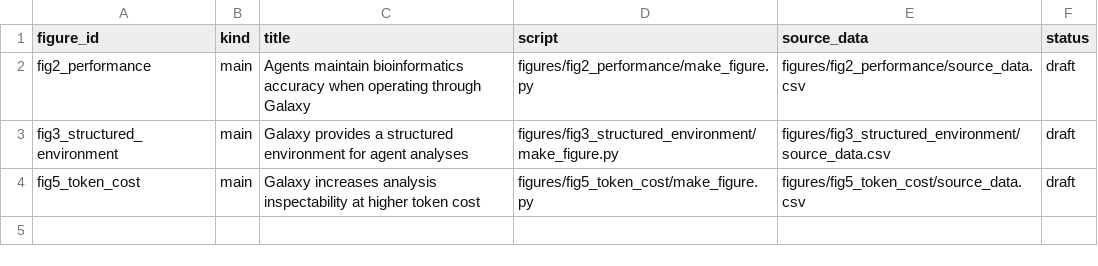
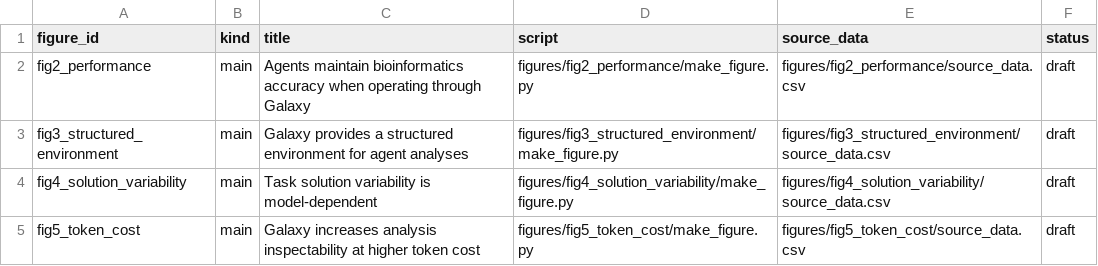
Before and after one commit to goeckslab/agent-galaxy-benchmark-manuscript, a CSV file: figures/figures.csv, drawn as a sheet.

```diff
--- a/figures/figures.csv
+++ b/figures/figures.csv
@@ -3,2 +3,3 @@ fig2_performance,main,Agents maintain bioinformatics accuracy when operating thr
 fig3_structured_environment,main,Galaxy provides a structured environment for agent analyses,figures/fig3_structured_environment/make_figure.py,figures/fig3_structured_environment/source_data.csv,draft
+fig4_solution_variability,main,Task solution variability is model-dependent,figures/fig4_solution_variability/make_figure.py,figures/fig4_solution_variability/source_data.csv,draft
 fig5_token_cost,main,Galaxy increases analysis inspectability at higher token cost,figures/fig5_token_cost/make_figure.py,figures/fig5_token_cost/source_data.csv,draft
```
Also changed, not shown: 7 other files.
